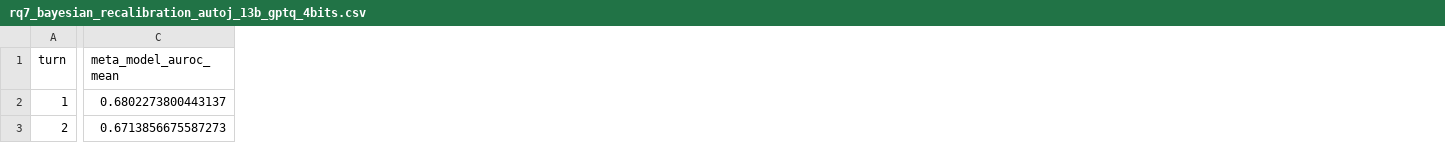
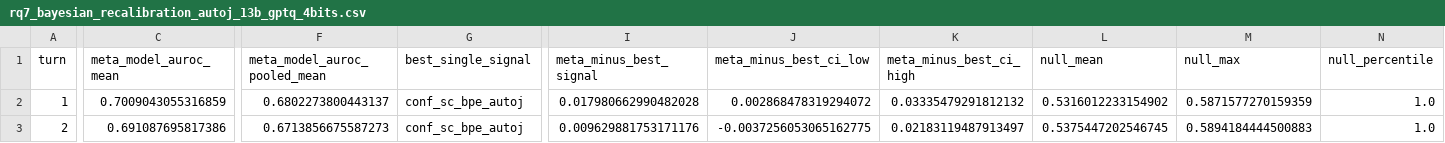
Before and after one commit to senguptashubham/judge-calibration, a CSV file: results/rq7_bayesian_recalibration_autoj_13b_gptq_4bits.csv, drawn as a sheet; only a part is shown, gaps mark what is left out; the diff covers the shown part only; the diff names each change by its address in the sheet, - before the commit and + after, or states it on an @@ line.

```diff
--- a/results/rq7_bayesian_recalibration_autoj_13b_gptq_4bits.csv
+++ b/results/rq7_bayesian_recalibration_autoj_13b_gptq_4bits.csv
+column F (meta_model_auroc_pooled_mean), rows 2-3: 0.6802273800443137 | 0.6713856675587273
+column G (best_single_signal), rows 2-3: conf_sc_bpe_autoj | conf_sc_bpe_autoj
+column I (meta_minus_best_signal), rows 2-3: 0.017980662990482028 | 0.009629881753171176
+column J (meta_minus_best_ci_low), rows 2-3: 0.002868478319294072 | -0.0037256053065162775
+column K (meta_minus_best_ci_high), rows 2-3: 0.03335479291812132 | 0.02183119487913497
+column L (null_mean), rows 2-3: 0.5316012233154902 | 0.5375447202546745
+column M (null_max), rows 2-3: 0.5871577270159359 | 0.5894184444500883
+column N (null_percentile), rows 2-3: 1.0 | 1.0
-C2 (meta_model_auroc_mean): 0.6802273800443137
+C2 (meta_model_auroc_mean): 0.7009043055316859
-C3 (meta_model_auroc_mean): 0.6713856675587273
+C3 (meta_model_auroc_mean): 0.691087695817386
```
Also changed, not shown: 4 edited cells elsewhere in this file, results/rq4_ablation_progression_qwen2.5_7b_instruct.csv, results/rq4_category_transfer_qwen2.5_7b_instruct.csv, 41 other files.
